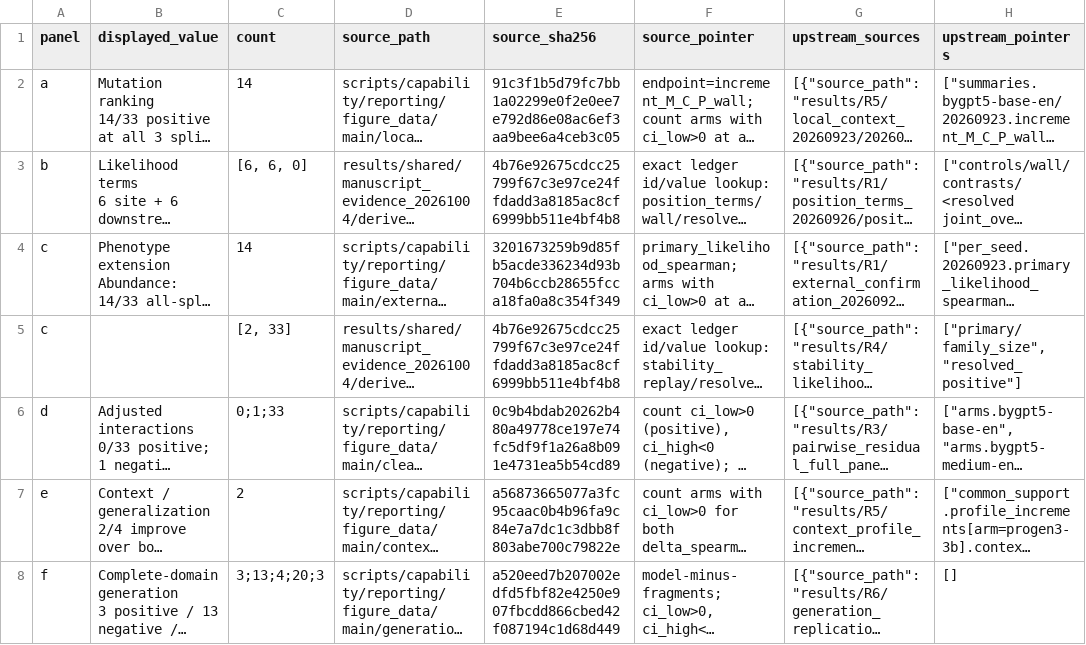
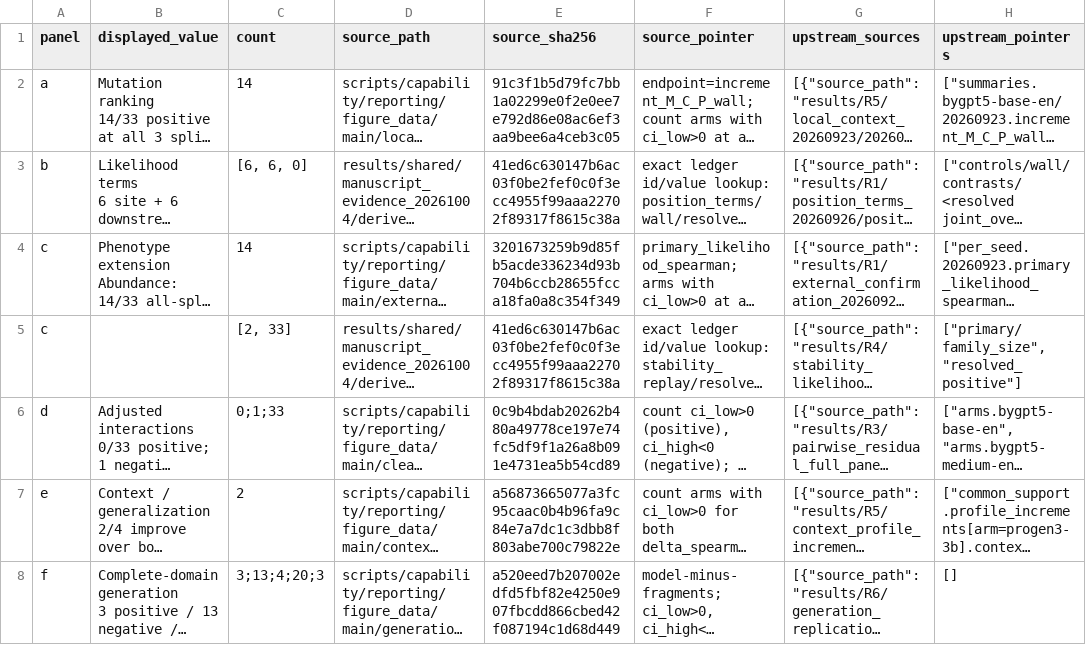
Before and after one commit to leozippon/plm-capability-boundaries, a CSV file: scripts/capability/reporting/figure_data/main/Fig1_framework-plotted.csv, drawn as a sheet; long unchanged cells end in …; the diff names each change by its address in the sheet, - before the commit and + after, or states it on an @@ line.

```diff
--- a/scripts/capability/reporting/figure_data/main/Fig1_framework-plotted.csv
+++ b/scripts/capability/reporting/figure_data/main/Fig1_framework-plotted.csv
-E3 (source_sha256): 4b76e92675cdcc25799f67c3e97ce24ffdadd3a8185ac8cf6999bb511e4bf4b8
+E3 (source_sha256): 41ed6c630147b6ac03f0be2fef0c0f3ecc4955f99aaa22702f89317f8615c38a
-E5 (source_sha256): 4b76e92675cdcc25799f67c3e97ce24ffdadd3a8185ac8cf6999bb511e4bf4b8
+E5 (source_sha256): 41ed6c630147b6ac03f0be2fef0c0f3ecc4955f99aaa22702f89317f8615c38a
```
Also changed, not shown: 1 other file.
